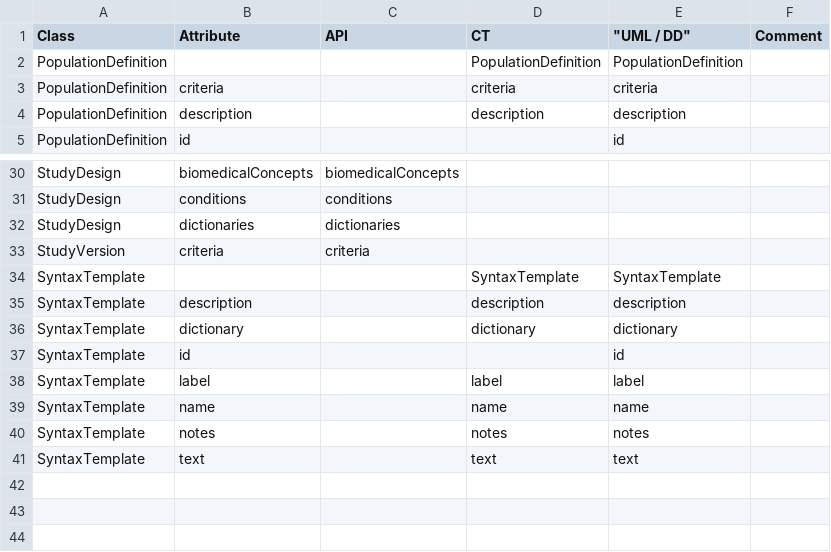
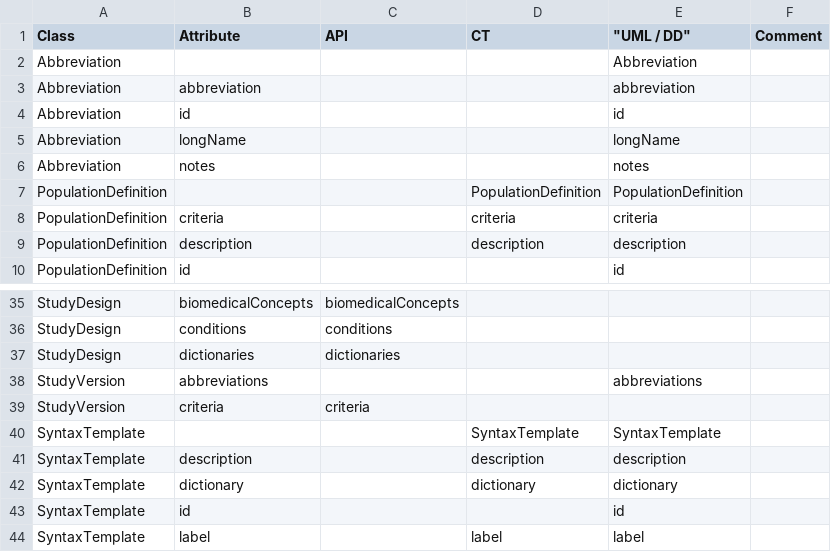
Before and after one commit to cdisc-org/DDF-RA, a CSV file: Deliverables/UML/alignment.csv, drawn as a sheet; only a part is shown, gaps mark what is left out; the shorter side is filled out with more unchanged rows.

```diff
--- a/Deliverables/UML/alignment.csv
+++ b/Deliverables/UML/alignment.csv
@@ -1,2 +1,7 @@
 Class,Attribute,API,CT,"""UML / DD""",Comment
+Abbreviation,,,,Abbreviation,
+Abbreviation,abbreviation,,,abbreviation,
+Abbreviation,id,,,id,
+Abbreviation,longName,,,longName,
+Abbreviation,notes,,,notes,
 PopulationDefinition,,,PopulationDefinition,PopulationDefinition,
@@ -32,2 +37,3 @@ StudyDesign,conditions,conditions,,,
 StudyDesign,dictionaries,dictionaries,,,
+StudyVersion,abbreviations,,,abbreviations,
 StudyVersion,criteria,criteria,,,
```
Also changed, not shown: 3 other files.
